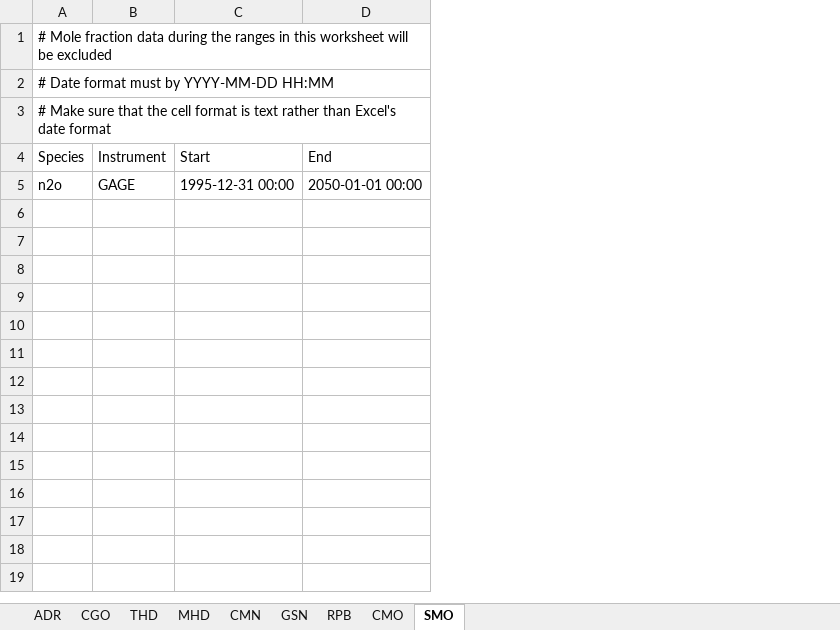
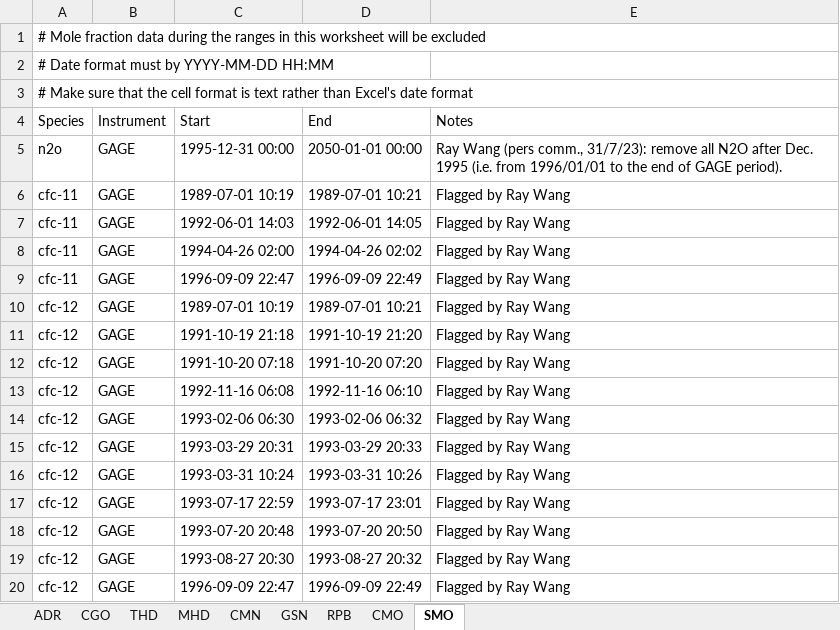
Before and after one commit to mrghg/agage-archive, an Excel workbook: data/data_selection/data_exclude.xlsx, sheet SMO, drawn as a sheet; only a part is shown; values as stored, in another font and other column widths than the file's, no borders; the diff covers the shown part only; the diff names each change by its address in the sheet, - before the commit and + after, or states it on an @@ line.

Commit message:
Completed comparison with Ray Wang's files. Updated data_exclude

```diff
--- a/data/data_selection/data_exclude.xlsx (sheet SMO)
+++ b/data/data_selection/data_exclude.xlsx (sheet SMO)
+column E (Notes), row 5: Ray Wang (pers comm., 31/7/23): remove all N2O after Dec. 1995 (i.e. from 1996/01/01 to the end of GAGE period).
+row 6: cfc-11 | GAGE | 1989-07-01 10:19 | 1989-07-01 10:21 | Flagged by Ray Wang
+row 7: cfc-11 | GAGE | 1992-06-01 14:03 | 1992-06-01 14:05 | Flagged by Ray Wang
+row 8: cfc-11 | GAGE | 1994-04-26 02:00 | 1994-04-26 02:02 | Flagged by Ray Wang
+row 9: cfc-11 | GAGE | 1996-09-09 22:47 | 1996-09-09 22:49 | Flagged by Ray Wang
+row 10: cfc-12 | GAGE | 1989-07-01 10:19 | 1989-07-01 10:21 | Flagged by Ray Wang
+row 11: cfc-12 | GAGE | 1991-10-19 21:18 | 1991-10-19 21:20 | Flagged by Ray Wang
+row 12: cfc-12 | GAGE | 1991-10-20 07:18 | 1991-10-20 07:20 | Flagged by Ray Wang
+row 13: cfc-12 | GAGE | 1992-11-16 06:08 | 1992-11-16 06:10 | Flagged by Ray Wang
+row 14: cfc-12 | GAGE | 1993-02-06 06:30 | 1993-02-06 06:32 | Flagged by Ray Wang
+row 15: cfc-12 | GAGE | 1993-03-29 20:31 | 1993-03-29 20:33 | Flagged by Ray Wang
+row 16: cfc-12 | GAGE | 1993-03-31 10:24 | 1993-03-31 10:26 | Flagged by Ray Wang
+row 17: cfc-12 | GAGE | 1993-07-17 22:59 | 1993-07-17 23:01 | Flagged by Ray Wang
+row 18: cfc-12 | GAGE | 1993-07-20 20:48 | 1993-07-20 20:50 | Flagged by Ray Wang
+row 19: cfc-12 | GAGE | 1993-08-27 20:30 | 1993-08-27 20:32 | Flagged by Ray Wang
+row 20: cfc-12 | GAGE | 1996-09-09 22:47 | 1996-09-09 22:49 | Flagged by Ray Wang
```
Also changed, not shown: 63 added rows elsewhere in this sheet, sheet CGO, sheet RPB, sheet MHD, sheet CMO, sheet THD, data/data_selection/data_release_schedule.xlsx, 10 other files.
